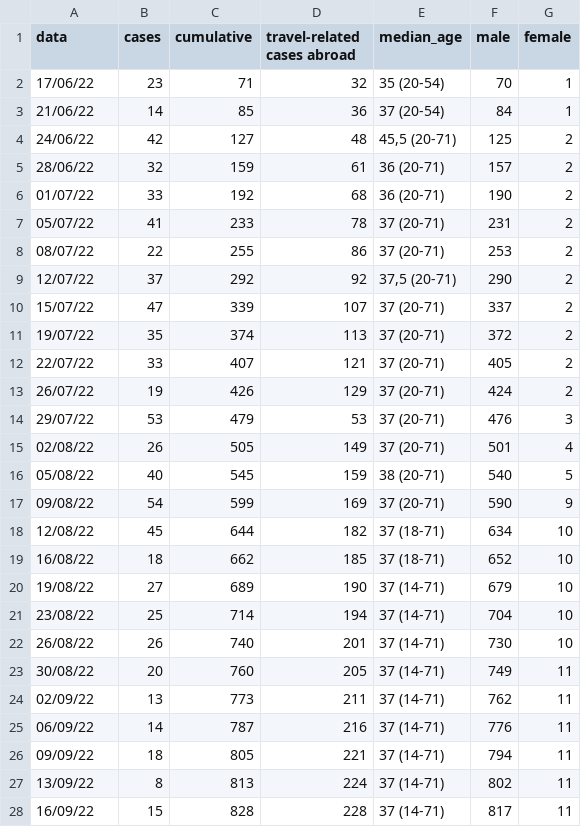
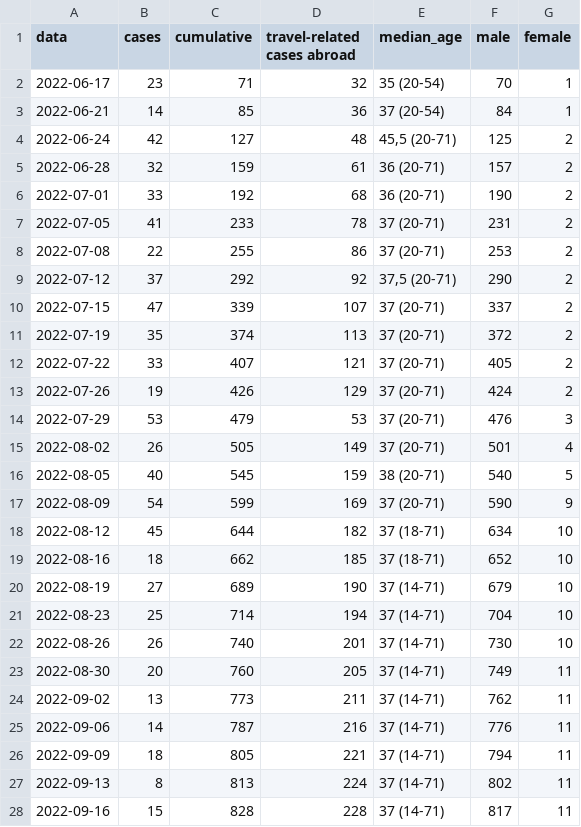
Before and after one commit to fbranda/monkeypox-opendata, a CSV file: Italy/monkeypox_italy.csv, drawn as a sheet; only a part is shown; the diff covers the shown part only.

```diff
--- a/Italy/monkeypox_italy.csv
+++ b/Italy/monkeypox_italy.csv
@@ -1,28 +1,28 @@
 "data","cases","cumulative","travel-related cases abroad","median_age","male","female"
-"17/06/22",23,71,32,"35 (20-54)",70,1
-"21/06/22",14,85,36,"37 (20-54)",84,1
-"24/06/22",42,127,48,"45,5 (20-71)",125,2
-"28/06/22",32,159,61,"36 (20-71)",157,2
-"01/07/22",33,192,68,"36 (20-71)",190,2
-"05/07/22",41,233,78,"37 (20-71)",231,2
-"08/07/22",22,255,86,"37 (20-71)",253,2
-"12/07/22",37,292,92,"37,5 (20-71)",290,2
-"15/07/22",47,339,107,"37 (20-71)",337,2
-"19/07/22",35,374,113,"37 (20-71)",372,2
-"22/07/22",33,407,121,"37 (20-71)",405,2
-"26/07/22",19,426,129,"37 (20-71)",424,2
-"29/07/22",53,479,53,"37 (20-71)",476,3
-"02/08/22",26,505,149,"37 (20-71)",501,4
-"05/08/22",40,545,159,"38 (20-71)",540,5
-"09/08/22",54,599,169,"37 (20-71)",590,9
-"12/08/22",45,644,182,"37 (18-71)",634,10
-"16/08/22",18,662,185,"37 (18-71)",652,10
-"19/08/22",27,689,190,"37 (14-71)",679,10
-"23/08/22",25,714,194,"37 (14-71)",704,10
-"26/08/22",26,740,201,"37 (14-71)",730,10
-"30/08/22",20,760,205,"37 (14-71)",749,11
-"02/09/22",13,773,211,"37 (14-71)",762,11
-"06/09/22",14,787,216,"37 (14-71)",776,11
-"09/09/22",18,805,221,"37 (14-71)",794,11
-"13/09/22",8,813,224,"37 (14-71)",802,11
-"16/09/22",15,828,228,"37 (14-71)",817,11
+2022-06-17,23,71,32,"35 (20-54)",70,1
+2022-06-21,14,85,36,"37 (20-54)",84,1
+2022-06-24,42,127,48,"45,5 (20-71)",125,2
+2022-06-28,32,159,61,"36 (20-71)",157,2
+2022-07-01,33,192,68,"36 (20-71)",190,2
+2022-07-05,41,233,78,"37 (20-71)",231,2
+2022-07-08,22,255,86,"37 (20-71)",253,2
+2022-07-12,37,292,92,"37,5 (20-71)",290,2
+2022-07-15,47,339,107,"37 (20-71)",337,2
+2022-07-19,35,374,113,"37 (20-71)",372,2
+2022-07-22,33,407,121,"37 (20-71)",405,2
+2022-07-26,19,426,129,"37 (20-71)",424,2
+2022-07-29,53,479,53,"37 (20-71)",476,3
+2022-08-02,26,505,149,"37 (20-71)",501,4
+2022-08-05,40,545,159,"38 (20-71)",540,5
+2022-08-09,54,599,169,"37 (20-71)",590,9
+2022-08-12,45,644,182,"37 (18-71)",634,10
+2022-08-16,18,662,185,"37 (18-71)",652,10
+2022-08-19,27,689,190,"37 (14-71)",679,10
+2022-08-23,25,714,194,"37 (14-71)",704,10
+2022-08-26,26,740,201,"37 (14-71)",730,10
+2022-08-30,20,760,205,"37 (14-71)",749,11
+2022-09-02,13,773,211,"37 (14-71)",762,11
+2022-09-06,14,787,216,"37 (14-71)",776,11
+2022-09-09,18,805,221,"37 (14-71)",794,11
+2022-09-13,8,813,224,"37 (14-71)",802,11
+2022-09-16,15,828,228,"37 (14-71)",817,11
```
Also changed, not shown: 1 added row and 7 edited cells elsewhere in this file, Italy/monkeypox_region.csv.
